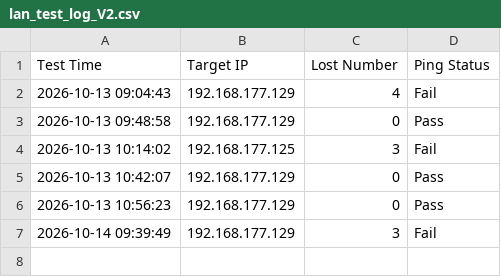
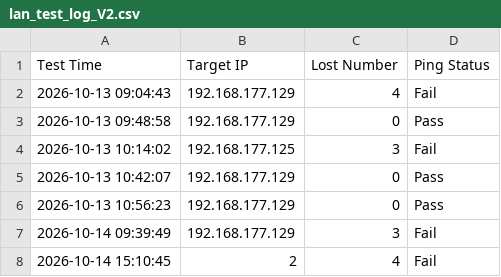
Before and after one commit to tina740112-dot/python, a CSV file: IO_project/lan_test_log_V2.csv, drawn as a sheet; the diff names each change by its address in the sheet, - before the commit and + after, or states it on an @@ line.

```diff
--- a/IO_project/lan_test_log_V2.csv
+++ b/IO_project/lan_test_log_V2.csv
+row 8: 2026-10-14 15:10:45 | 2 | 4 | Fail
```
Also changed, not shown: 1 other file.
